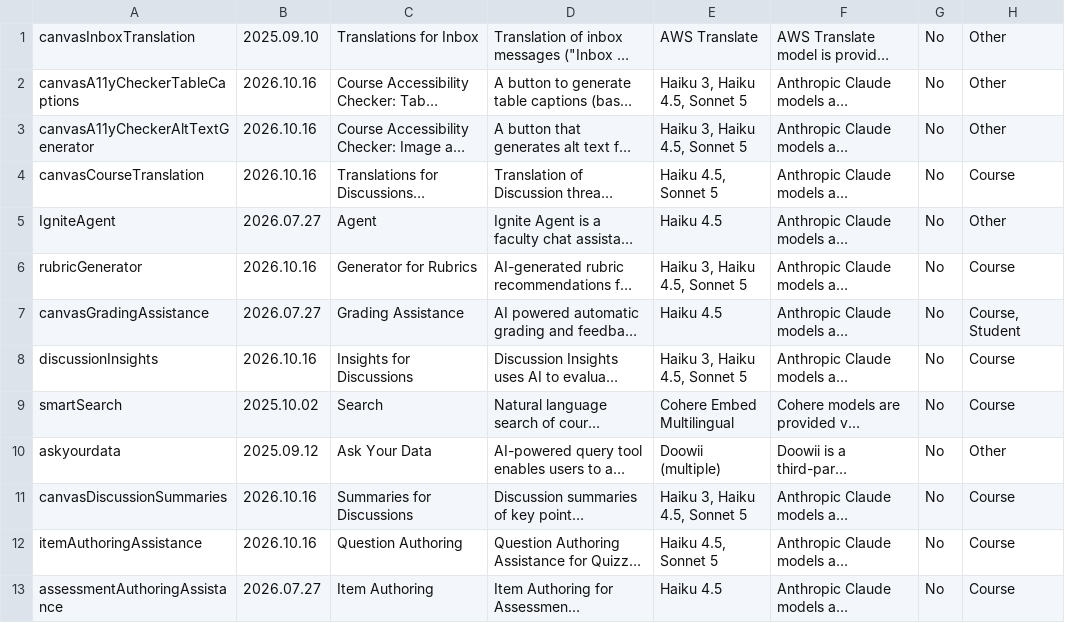
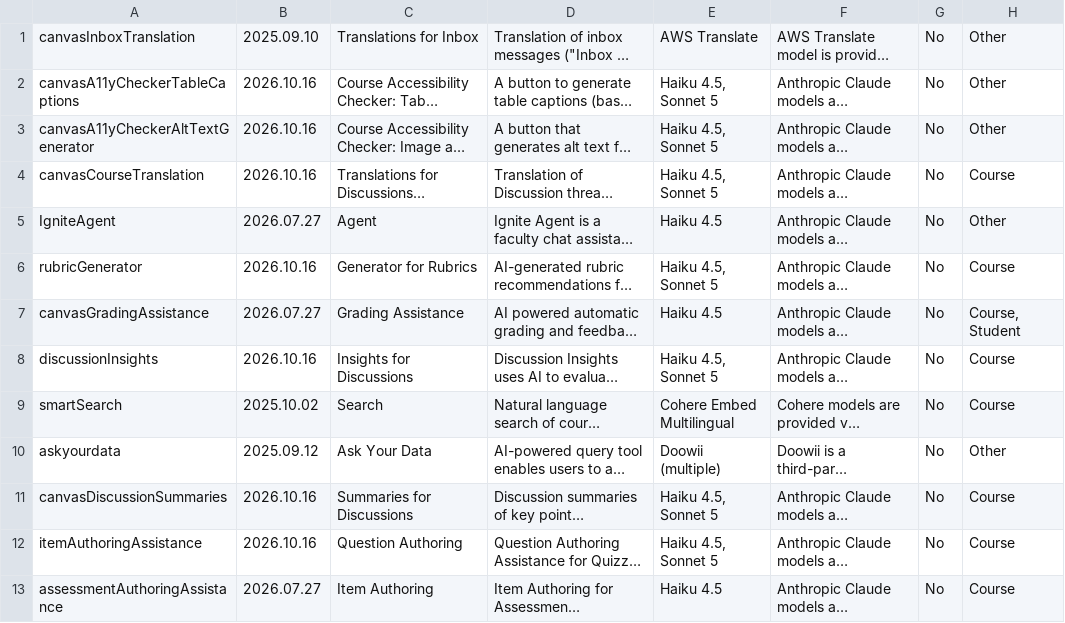
Before and after one commit to instructure/instructure.ai, a CSV file: packages/aiinfo/cache/cache.csv, drawn as a sheet; only a part is shown; long unchanged cells end in …; the diff names each change by its address in the sheet, - before the commit and + after, or states it on an @@ line.

```diff
--- a/packages/aiinfo/cache/cache.csv
+++ b/packages/aiinfo/cache/cache.csv
-E2:E3: Haiku 3, Haiku 4.5, Sonnet 5
+E2:E3: Haiku 4.5, Sonnet 5
-E6: Haiku 3, Haiku 4.5, Sonnet 5
+E6: Haiku 4.5, Sonnet 5
-E8: Haiku 3, Haiku 4.5, Sonnet 5
+E8: Haiku 4.5, Sonnet 5
-E11: Haiku 3, Haiku 4.5, Sonnet 5
+E11: Haiku 4.5, Sonnet 5
```
Also changed, not shown: 10 other files.
